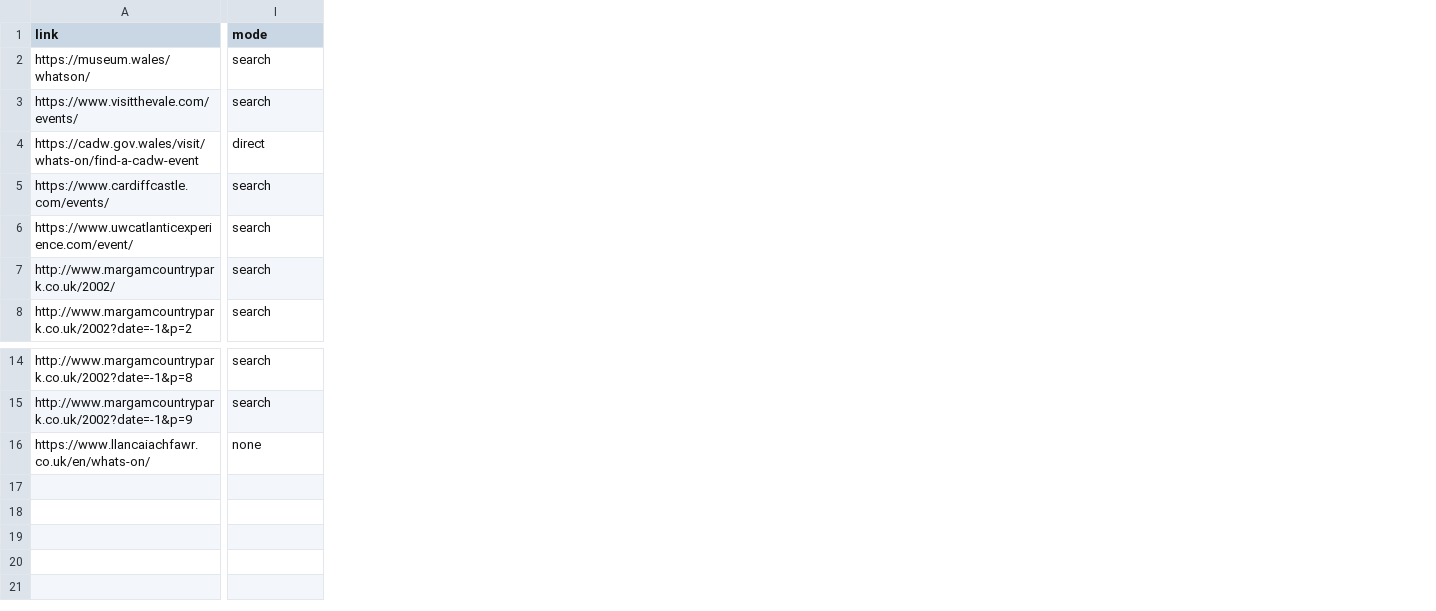
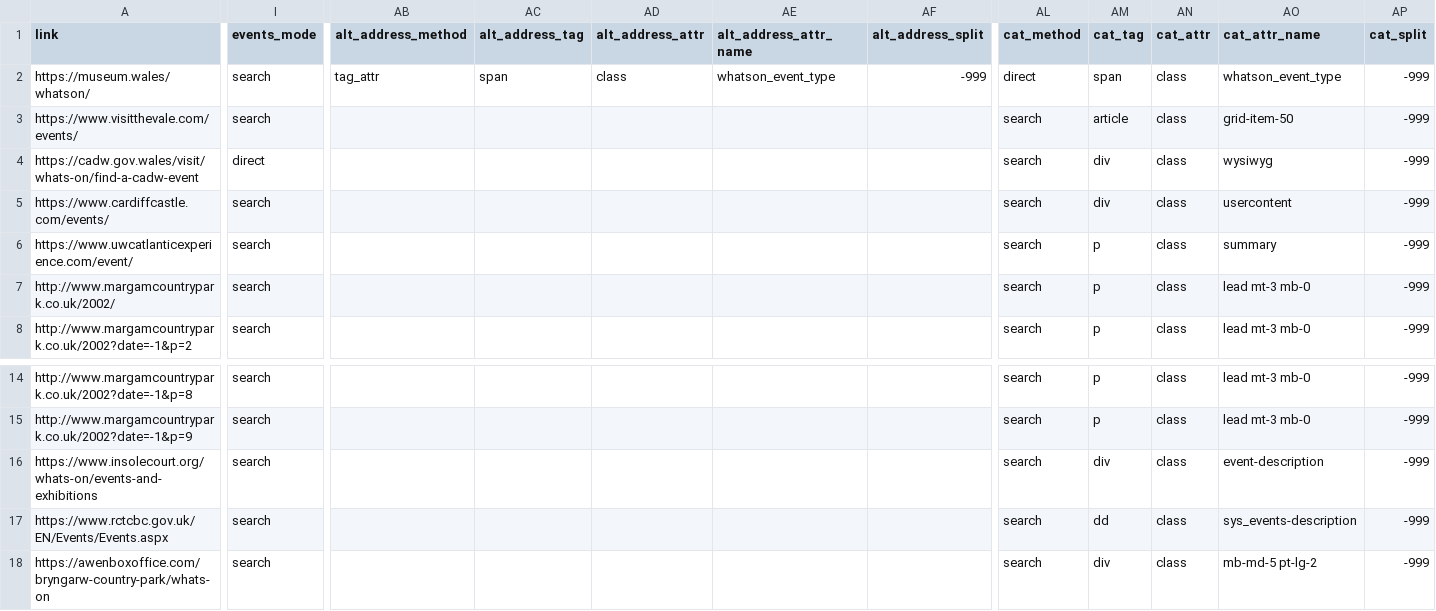
Before and after one commit to s-bramer/local_event_curator, a CSV file: event_pages.csv, drawn as a sheet; only a part is shown, gaps mark what is left out; removed rows and columns are numbered as before the commit, all else as after; rows hold the shown columns only; the diff covers the shown part only; the diff names each change by its address in the sheet, - before the commit and + after, or states it on an @@ line.

```diff
--- a/event_pages.csv
+++ b/event_pages.csv
+column AB (alt_address_method), row 2: tag_attr
+column AC (alt_address_tag), row 2: span
+column AD (alt_address_attr), row 2: class
+column AE (alt_address_attr_name), row 2: whatson_event_type
+column AF (alt_address_split), row 2: -999
+column AL (cat_method), rows 2-8: direct | search | search | search | search | search | search; rows 14-15: search | search
+column AM (cat_tag), rows 2-8: span | article | div | div | p | p | p; rows 14-15: p | p
+column AN (cat_attr), rows 2-8: all class; rows 14-15: class | class
+column AO (cat_attr_name), rows 2-8: whatson_event_type | grid-item-50 | wysiwyg | usercontent | summary | lead mt-3 mb-0 | lead mt-3 mb-0; rows 14-15: lead mt-3 mb-0 | lead mt-3 mb-0
+column AP (cat_split), rows 2-8: all -999; rows 14-15: -999 | -999
-I1: mode
+I1: events_mode
-row 16: https://www.llancaiachfawr.co.uk/en/whats-on/ | none
+row 16: https://www.insolecourt.org/whats-on/events-and-exhibitions | search |  |  |  |  |  | search | div | class | event-description | -999
+row 17: https://www.rctcbc.gov.uk/EN/Events/Events.aspx | search |  |  |  |  |  | search | dd | class | sys_events-description | -999
+row 18: https://awenboxoffice.com/bryngarw-country-park/whats-on | search |  |  |  |  |  | search | div | class | mb-md-5 pt-lg-2 | -999
```
Also changed, not shown: 4 edited cells elsewhere in this file, 25 other files.
